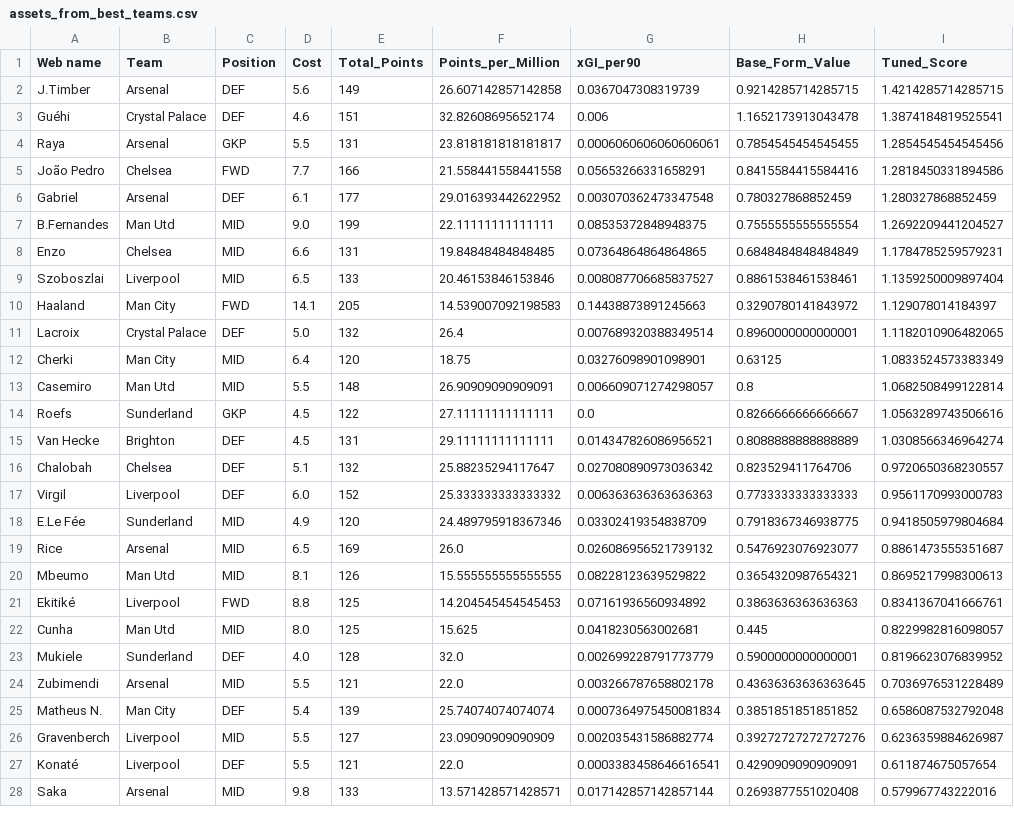
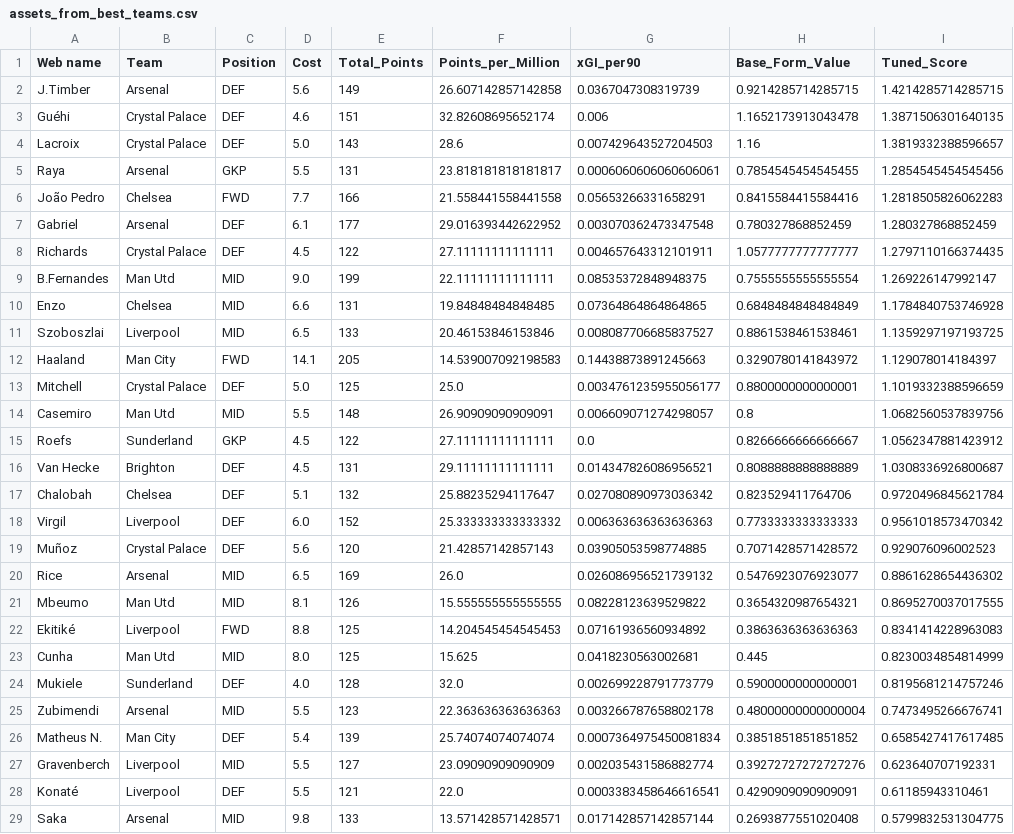
Before and after one commit to Dante777bm/fpl-data-collector, a CSV file: FPL_Data_2025-26/Insights/assets_from_best_teams.csv, drawn as a sheet; only a part is shown; the diff covers the shown part only.

```diff
--- a/FPL_Data_2025-26/Insights/assets_from_best_teams.csv
+++ b/FPL_Data_2025-26/Insights/assets_from_best_teams.csv
@@ -2,27 +2,28 @@ Web name,Team,Position,Cost,Total_Points,Points_per_Million,xGI_per90,Base_Form_
 J.Timber,Arsenal,DEF,5.6,149,26.607142857142858,0.0367047308319739,0.9214285714285715,1.4214285714285715
-Guéhi,Crystal Palace,DEF,4.6,151,32.82608695652174,0.006,1.1652173913043478,1.3874184819525541
+Guéhi,Crystal Palace,DEF,4.6,151,32.82608695652174,0.006,1.1652173913043478,1.3871506301640135
+Lacroix,Crystal Palace,DEF,5.0,143,28.6,0.007429643527204503,1.16,1.3819332388596657
 Raya,Arsenal,GKP,5.5,131,23.818181818181817,0.0006060606060606061,0.7854545454545455,1.2854545454545456
-João Pedro,Chelsea,FWD,7.7,166,21.558441558441558,0.05653266331658291,0.8415584415584416,1.2818450331894586
+João Pedro,Chelsea,FWD,7.7,166,21.558441558441558,0.05653266331658291,0.8415584415584416,1.2818505826062283
 Gabriel,Arsenal,DEF,6.1,177,29.016393442622952,0.003070362473347548,0.780327868852459,1.280327868852459
-B.Fernandes,Man Utd,MID,9.0,199,22.11111111111111,0.08535372848948375,0.7555555555555554,1.2692209441204527
-Enzo,Chelsea,MID,6.6,131,19.84848484848485,0.07364864864864865,0.6848484848484849,1.1784785259579231
-Szoboszlai,Liverpool,MID,6.5,133,20.46153846153846,0.008087706685837527,0.8861538461538461,1.1359250009897404
+Richards,Crystal Palace,DEF,4.5,122,27.11111111111111,0.004657643312101911,1.0577777777777777,1.2797110166374435
+B.Fernandes,Man Utd,MID,9.0,199,22.11111111111111,0.08535372848948375,0.7555555555555554,1.269226147992147
+Enzo,Chelsea,MID,6.6,131,19.84848484848485,0.07364864864864865,0.6848484848484849,1.1784840753746928
+Szoboszlai,Liverpool,MID,6.5,133,20.46153846153846,0.008087706685837527,0.8861538461538461,1.1359297197193725
 Haaland,Man City,FWD,14.1,205,14.539007092198583,0.14438873891245663,0.3290780141843972,1.129078014184397
-Lacroix,Crystal Palace,DEF,5.0,132,26.4,0.007689320388349514,0.8960000000000001,1.1182010906482065
-Cherki,Man City,MID,6.4,120,18.75,0.03276098901098901,0.63125,1.0833524573383349
-Casemiro,Man Utd,MID,5.5,148,26.90909090909091,0.006609071274298057,0.8,1.0682508499122814
-Roefs,Sunderland,GKP,4.5,122,27.11111111111111,0.0,0.8266666666666667,1.0563289743506616
-Van Hecke,Brighton,DEF,4.5,131,29.11111111111111,0.014347826086956521,0.8088888888888889,1.0308566346964274
-Chalobah,Chelsea,DEF,5.1,132,25.88235294117647,0.027080890973036342,0.823529411764706,0.9720650368230557
-Virgil,Liverpool,DEF,6.0,152,25.333333333333332,0.006363636363636363,0.7733333333333333,0.9561170993000783
-E.Le Fée,Sunderland,MID,4.9,120,24.489795918367346,0.03302419354838709,0.7918367346938775,0.9418505979804684
-Rice,Arsenal,MID,6.5,169,26.0,0.026086956521739132,0.5476923076923077,0.8861473555351687
-Mbeumo,Man Utd,MID,8.1,126,15.555555555555555,0.08228123639529822,0.3654320987654321,0.8695217998300613
-Ekitiké,Liverpool,FWD,8.8,125,14.204545454545453,0.07161936560934892,0.3863636363636363,0.8341367041666761
-Cunha,Man Utd,MID,8.0,125,15.625,0.0418230563002681,0.445,0.8229982816098057
-Mukiele,Sunderland,DEF,4.0,128,32.0,0.002699228791773779,0.5900000000000001,0.8196623076839952
-Zubimendi,Arsenal,MID,5.5,121,22.0,0.003266787658802178,0.43636363636363645,0.7036976531228489
-Matheus N.,Man City,DEF,5.4,139,25.74074074074074,0.0007364975450081834,0.3851851851851852,0.6586087532792048
-Gravenberch,Liverpool,MID,5.5,127,23.09090909090909,0.002035431586882774,0.39272727272727276,0.6236359884626987
-Konaté,Liverpool,DEF,5.5,121,22.0,0.0003383458646616541,0.4290909090909091,0.611874675057654
-Saka,Arsenal,MID,9.8,133,13.571428571428571,0.017142857142857144,0.2693877551020408,0.579967743222016
+Mitchell,Crystal Palace,DEF,5.0,125,25.0,0.0034761235955056177,0.8800000000000001,1.1019332388596659
+Casemiro,Man Utd,MID,5.5,148,26.90909090909091,0.006609071274298057,0.8,1.0682560537839756
+Roefs,Sunderland,GKP,4.5,122,27.11111111111111,0.0,0.8266666666666667,1.0562347881423912
+Van Hecke,Brighton,DEF,4.5,131,29.11111111111111,0.014347826086956521,0.8088888888888889,1.0308336926800687
+Chalobah,Chelsea,DEF,5.1,132,25.88235294117647,0.027080890973036342,0.823529411764706,0.9720496845621784
+Virgil,Liverpool,DEF,6.0,152,25.333333333333332,0.006363636363636363,0.7733333333333333,0.9561018573470342
+Muñoz,Crystal Palace,DEF,5.6,120,21.42857142857143,0.03905053598774885,0.7071428571428572,0.929076096002523
+Rice,Arsenal,MID,6.5,169,26.0,0.026086956521739132,0.5476923076923077,0.8861628654436302
+Mbeumo,Man Utd,MID,8.1,126,15.555555555555555,0.08228123639529822,0.3654320987654321,0.8695270037017555
+Ekitiké,Liverpool,FWD,8.8,125,14.204545454545453,0.07161936560934892,0.3863636363636363,0.8341414228963083
+Cunha,Man Utd,MID,8.0,125,15.625,0.0418230563002681,0.445,0.8230034854814999
+Mukiele,Sunderland,DEF,4.0,128,32.0,0.002699228791773779,0.5900000000000001,0.8195681214757246
+Zubimendi,Arsenal,MID,5.5,123,22.363636363636363,0.003266787658802178,0.48000000000000004,0.7473495266676741
+Matheus N.,Man City,DEF,5.4,139,25.74074074074074,0.0007364975450081834,0.3851851851851852,0.6585427417617485
+Gravenberch,Liverpool,MID,5.5,127,23.09090909090909,0.002035431586882774,0.39272727272727276,0.623640707192331
+Konaté,Liverpool,DEF,5.5,121,22.0,0.0003383458646616541,0.4290909090909091,0.61185943310461
+Saka,Arsenal,MID,9.8,133,13.571428571428571,0.017142857142857144,0.2693877551020408,0.5799832531304775
```
Also changed, not shown: 2 edited cells elsewhere in this file, FPL_Data_2025-26/FPL_Data_GW_33.csv, FPL_Data_2025-26/Insights/best_team_defenders.csv, 8 other files.
